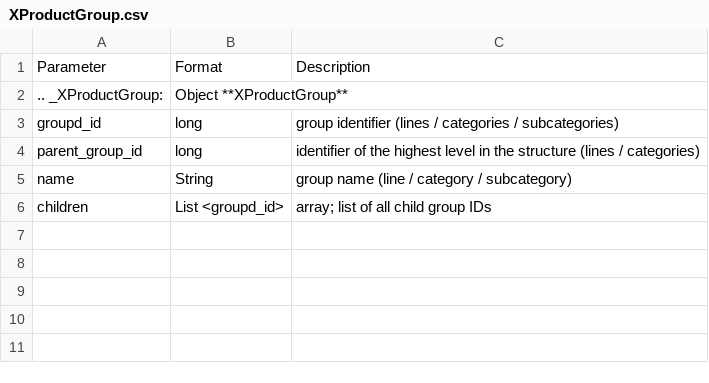
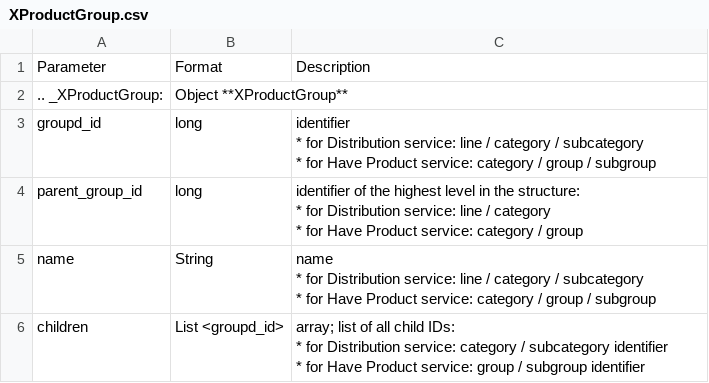
Before and after one commit to EDI-N/Docs_en, a CSV file: docs/Distribution/EDIN_2_0/API_2_0/Methods/EveryBody/for_csv/XProductGroup.csv, drawn as a sheet.

```diff
--- a/docs/Distribution/EDIN_2_0/API_2_0/Methods/EveryBody/for_csv/XProductGroup.csv
+++ b/docs/Distribution/EDIN_2_0/API_2_0/Methods/EveryBody/for_csv/XProductGroup.csv
@@ -2,5 +2,17 @@ Parameter, Format, Description
 .. _XProductGroup: , Object **XProductGroup** ,
-groupd_id, long, group identifier (lines / categories / subcategories)
-parent_group_id, long, identifier of the highest level in the structure (lines / categories)
-name, String, group name (line / category / subcategory)
-children, List <groupd_id>, array; list of all child group IDs
+groupd_id, long,"identifier
+
+* for Distribution service: line / category / subcategory
+* for Have Product service: category / group / subgroup"
+parent_group_id, long,"identifier of the highest level in the structure:
+
+* for Distribution service: line / category
+* for Have Product service: category / group"
+name, String,"name
+
+* for Distribution service: line / category / subcategory
+* for Have Product service: category / group / subgroup"
+children, List <groupd_id>,"array; list of all child IDs:
+
+* for Distribution service: category / subcategory identifier
+* for Have Product service: group / subgroup identifier"
```
Also changed, not shown: docs/Distribution/EDIN_2_0/API_2_0/Methods/EveryBody/for_csv/XPriceListElement.csv, 17 other files.
